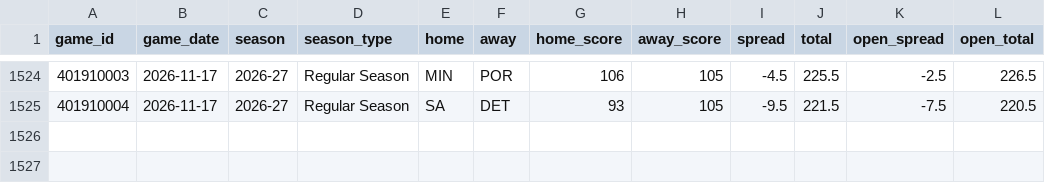
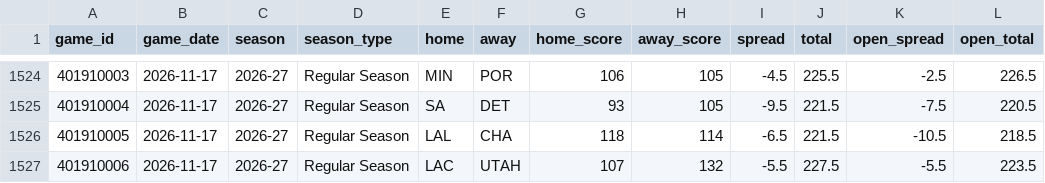
Before and after one commit to Sleepyad/nba-edge, a CSV file: data/games.csv, drawn as a sheet; only a part is shown, gaps mark what is left out.

```diff
--- a/data/games.csv
+++ b/data/games.csv
@@ -1525 +1525,3 @@ game_id,game_date,season,season_type,home,away,home_score,away_score,spread,tota
 401910004,2026-11-17,2026-27,Regular Season,SA,DET,93,105,-9.5,221.5,-7.5,220.5
+401910005,2026-11-17,2026-27,Regular Season,LAL,CHA,118,114,-6.5,221.5,-10.5,218.5
+401910006,2026-11-17,2026-27,Regular Season,LAC,UTAH,107,132,-5.5,227.5,-5.5,223.5
```
Also changed, not shown: data/lines.csv, 6 other files.
